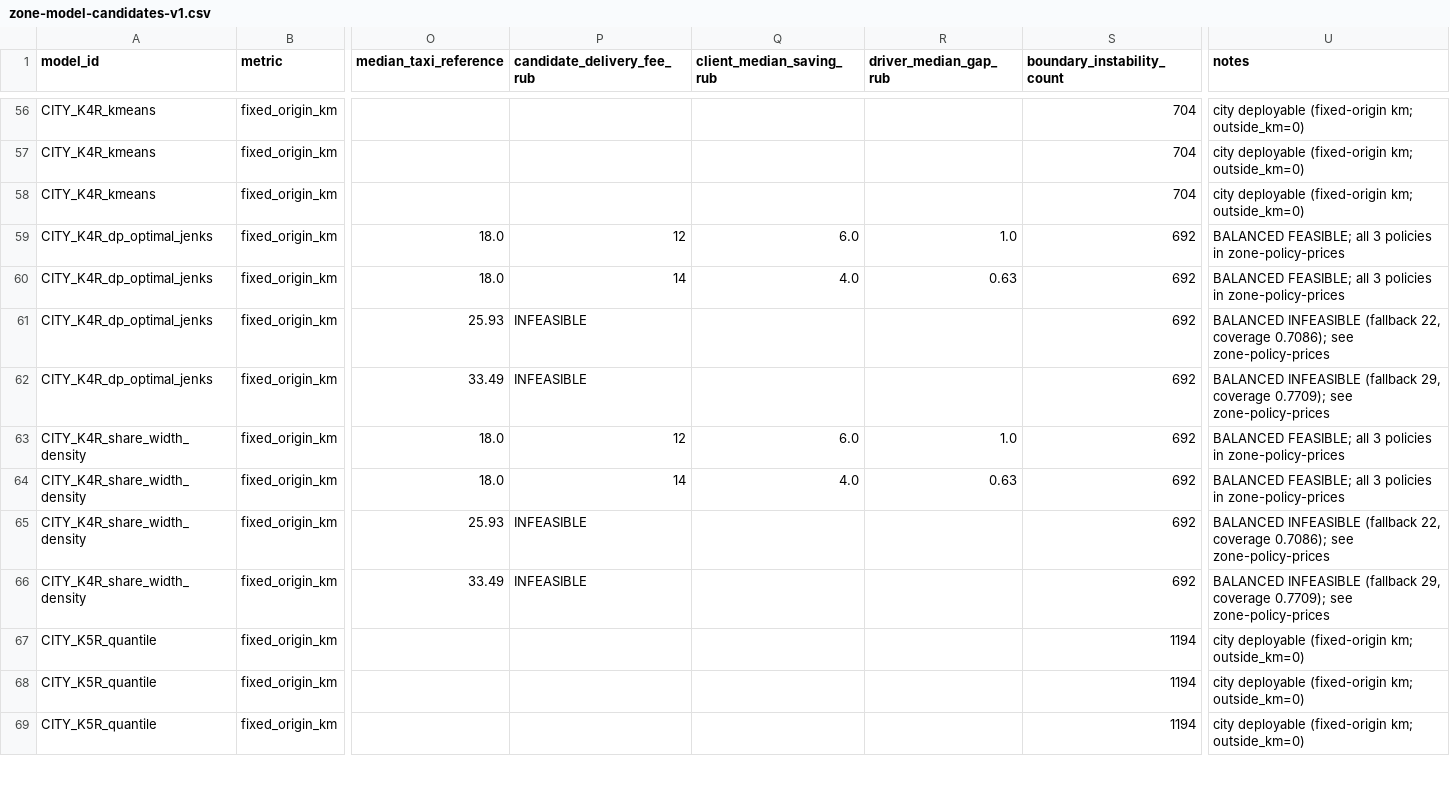
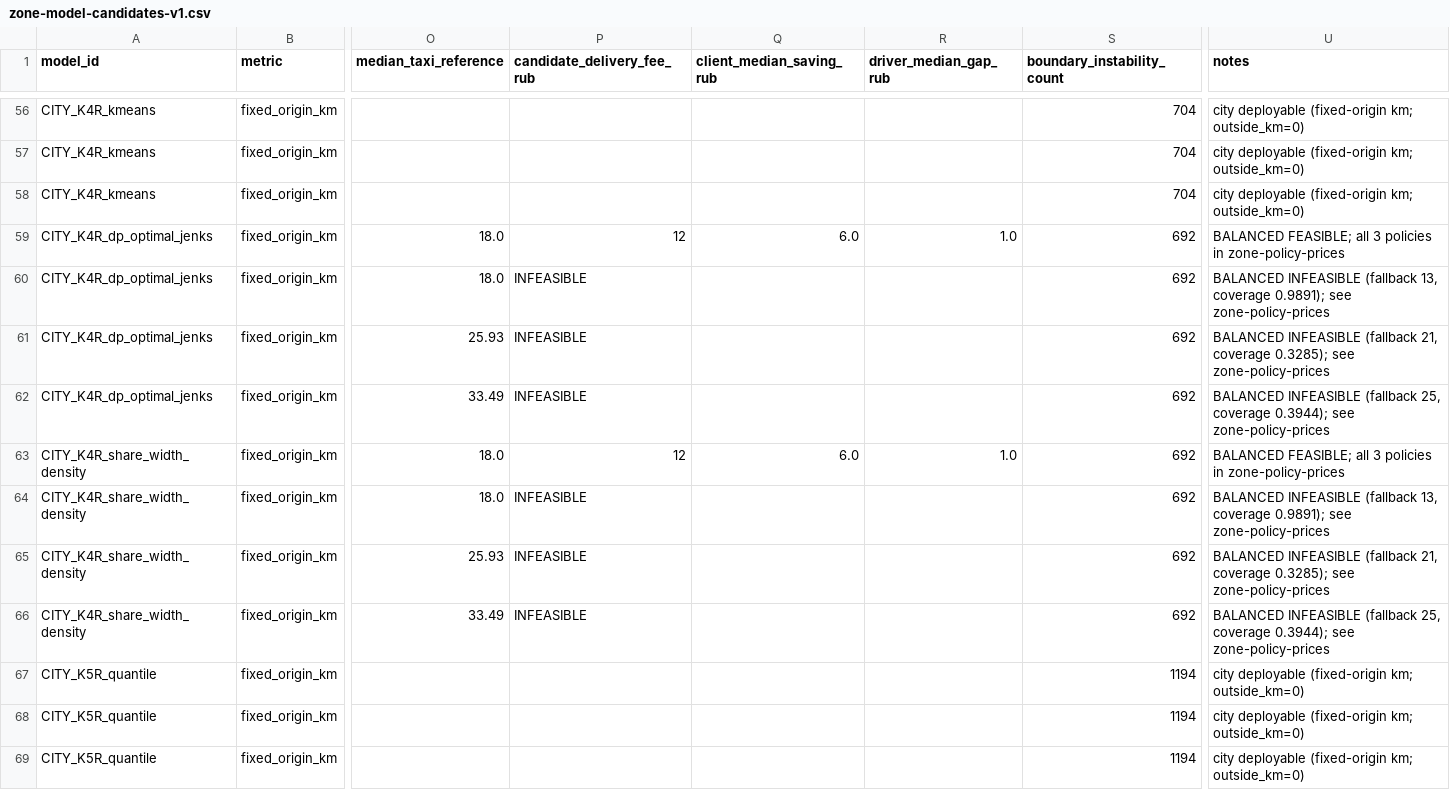
Before and after one commit to upa1311/bender-delivery-zones, a CSV file: data/interim/zone-model-candidates-v1.csv, drawn as a sheet; only a part is shown, gaps mark what is left out; the diff covers the shown part only; the diff names each change by its address in the sheet, - before the commit and + after, or states it on an @@ line.

```diff
--- a/data/interim/zone-model-candidates-v1.csv
+++ b/data/interim/zone-model-candidates-v1.csv
-P60 (candidate_delivery_fee_rub): 14
+P60 (candidate_delivery_fee_rub): INFEASIBLE
-Q60 (client_median_saving_rub): 4.0
+Q60 (client_median_saving_rub): (empty)
-R60 (driver_median_gap_rub): 0.63
+R60 (driver_median_gap_rub): (empty)
-U60 (notes): BALANCED FEASIBLE; all 3 policies in zone-policy-prices
+U60 (notes): BALANCED INFEASIBLE (fallback 13, coverage 0.9891); see zone-policy-prices
-U61 (notes): …INFEASIBLE (fallback 22, coverage 0.7086); see zone-policy-prices
+U61 (notes): …INFEASIBLE (fallback 21, coverage 0.3285); see zone-policy-prices
-U62 (notes): …INFEASIBLE (fallback 29, coverage 0.7709); see zone-policy-prices
+U62 (notes): …INFEASIBLE (fallback 25, coverage 0.3944); see zone-policy-prices
-P64 (candidate_delivery_fee_rub): 14
+P64 (candidate_delivery_fee_rub): INFEASIBLE
-Q64 (client_median_saving_rub): 4.0
+Q64 (client_median_saving_rub): (empty)
-R64 (driver_median_gap_rub): 0.63
+R64 (driver_median_gap_rub): (empty)
-U64 (notes): BALANCED FEASIBLE; all 3 policies in zone-policy-prices
+U64 (notes): BALANCED INFEASIBLE (fallback 13, coverage 0.9891); see zone-policy-prices
-U65 (notes): …INFEASIBLE (fallback 22, coverage 0.7086); see zone-policy-prices
+U65 (notes): …INFEASIBLE (fallback 21, coverage 0.3285); see zone-policy-prices
-U66 (notes): …INFEASIBLE (fallback 29, coverage 0.7709); see zone-policy-prices
+U66 (notes): …INFEASIBLE (fallback 25, coverage 0.3944); see zone-policy-prices
```
Also changed, not shown: 32 edited cells elsewhere in this file, data/interim/zone-operational-candidates-v1.csv, data/interim/zone-policy-prices-v1.csv, 8 other files.
